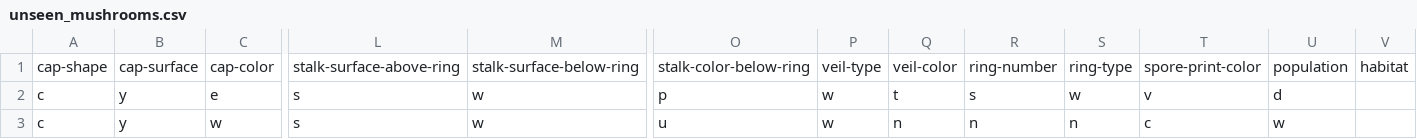
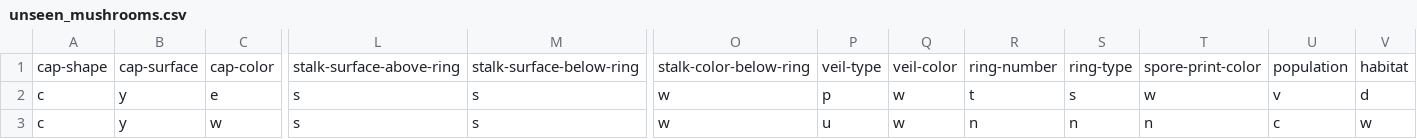
Before and after one commit to CallumHoughton18/Mushroom-Classification, a CSV file: src/files/unseen_mushrooms.csv, drawn as a sheet; only a part is shown, gaps mark what is left out; the diff names each change by its address in the sheet, - before the commit and + after, or states it on an @@ line.

Commit message:
Updated error in unseen_mushrooms.csv, added functionality to load in features def file on server launch.Adadded predictions utils method to verify user json correct.

```diff
--- a/src/files/unseen_mushrooms.csv
+++ b/src/files/unseen_mushrooms.csv
-M2:M3: w
+M2:M3: s
-O2: p
+O2: w
-P2: w
+P2: p
-Q2: t
+Q2: w
-R2: s
+R2: t
-S2: w
+S2: s
-T2: v
+T2: w
-U2: d
+U2: v
-V2: (empty)
+V2: d
-O3: u
+O3: w
-P3: w
+P3: u
-Q3: n
+Q3: w
-T3: c
+T3: n
-U3: w
+U3: c
-V3: (empty)
+V3: w
```
Also changed, not shown: 3 other files.
